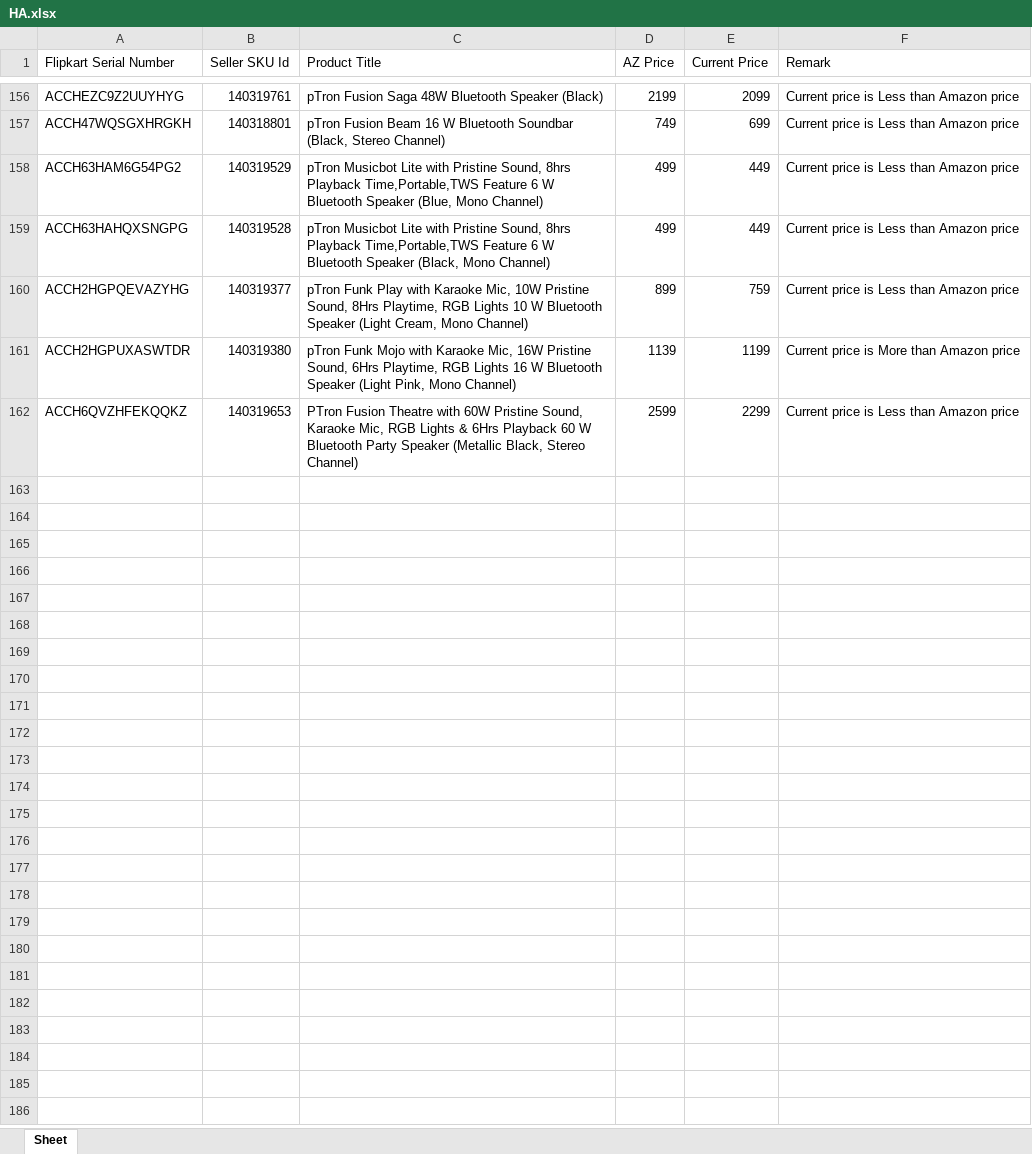
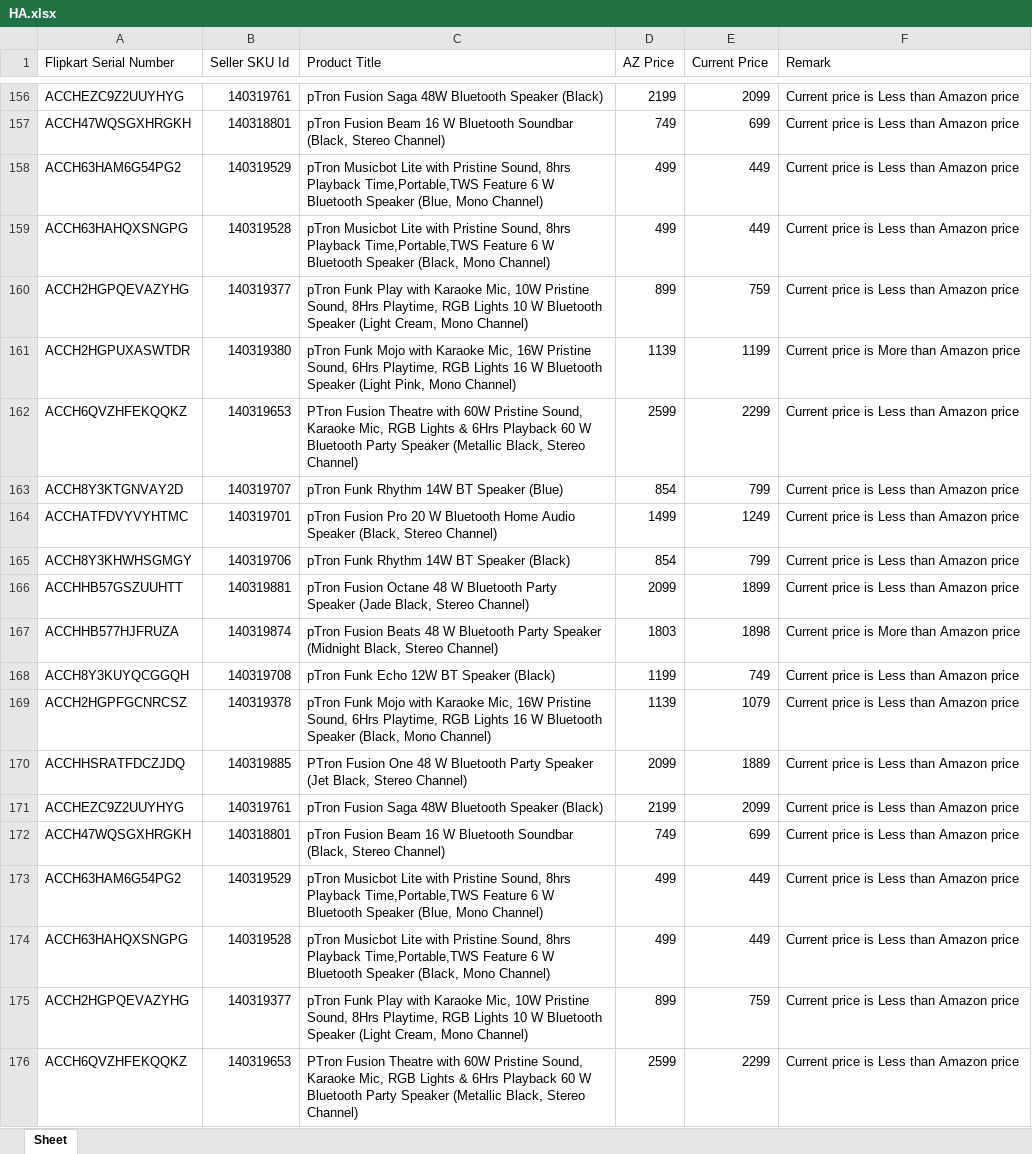
Before and after one commit to saiallaturthi/flipkart_prices, an Excel workbook: HA.xlsx, sheet Sheet, drawn as a sheet; only a part is shown, gaps mark what is left out; values as stored, in another font and other column widths than the file's, no borders; the diff names each change by its address in the sheet, - before the commit and + after, or states it on an @@ line.

```diff
--- a/HA.xlsx (sheet Sheet)
+++ b/HA.xlsx (sheet Sheet)
+row 163: ACCH8Y3KTGNVAY2D | 140319707 | pTron Funk Rhythm 14W BT Speaker (Blue) | 854 | 799 | Current price is Less than Amazon price
+row 164: ACCHATFDVYVYHTMC | 140319701 | pTron Fusion Pro 20 W Bluetooth Home Audio Speaker (Black, Stereo Channel) | 1499 | 1249 | Current price is Less than Amazon price
+row 165: ACCH8Y3KHWHSGMGY | 140319706 | pTron Funk Rhythm 14W BT Speaker (Black) | 854 | 799 | Current price is Less than Amazon price
+row 166: ACCHHB57GSZUUHTT | 140319881 | pTron Fusion Octane 48 W Bluetooth Party Speaker (Jade Black, Stereo Channel) | 2099 | 1899 | Current price is Less than Amazon price
+row 167: ACCHHB577HJFRUZA | 140319874 | pTron Fusion Beats 48 W Bluetooth Party Speaker (Midnight Black, Stereo Channel) | 1803 | 1898 | Current price is More than Amazon price
+row 168: ACCH8Y3KUYQCGGQH | 140319708 | pTron Funk Echo 12W BT Speaker (Black) | 1199 | 749 | Current price is Less than Amazon price
+row 169: ACCH2HGPFGCNRCSZ | 140319378 | pTron Funk Mojo with Karaoke Mic, 16W Pristine Sound, 6Hrs Playtime, RGB Lights 16 W Bluetooth Speaker (Black, Mono Channel) | 1139 | 1079 | Current price is Less than Amazon price
+row 170: ACCHHSRATFDCZJDQ | 140319885 | PTron Fusion One 48 W Bluetooth Party Speaker (Jet Black, Stereo Channel) | 2099 | 1889 | Current price is Less than Amazon price
+row 171: ACCHEZC9Z2UUYHYG | 140319761 | pTron Fusion Saga 48W Bluetooth Speaker (Black) | 2199 | 2099 | Current price is Less than Amazon price
+row 172: ACCH47WQSGXHRGKH | 140318801 | pTron Fusion Beam 16 W Bluetooth Soundbar (Black, Stereo Channel) | 749 | 699 | Current price is Less than Amazon price
+row 173: ACCH63HAM6G54PG2 | 140319529 | pTron Musicbot Lite with Pristine Sound, 8hrs Playback Time,Portable,TWS Feature 6 W Bluetooth Speaker (Blue, Mono Channel) | 499 | 449 | Current price is Less than Amazon price
+row 174: ACCH63HAHQXSNGPG | 140319528 | pTron Musicbot Lite with Pristine Sound, 8hrs Playback Time,Portable,TWS Feature 6 W Bluetooth Speaker (Black, Mono Channel) | 499 | 449 | Current price is Less than Amazon price
+row 175: ACCH2HGPQEVAZYHG | 140319377 | pTron Funk Play with Karaoke Mic, 10W Pristine Sound, 8Hrs Playtime, RGB Lights 10 W Bluetooth Speaker (Light Cream, Mono Channel) | 899 | 759 | Current price is Less than Amazon price
+row 176: ACCH6QVZHFEKQQKZ | 140319653 | PTron Fusion Theatre with 60W Pristine Sound, Karaoke Mic, RGB Lights & 6Hrs Playback 60 W Bluetooth Party Speaker (Metallic Black, Stereo Channel) | 2599 | 2299 | Current price is Less than Amazon price
```
Also changed, not shown: FK Walkthrough 11th aug.xlsx, PA.xlsx, 3 other files.
